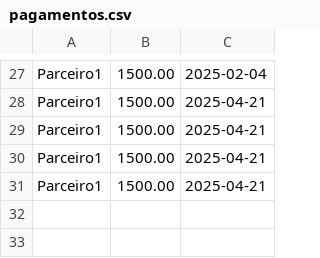
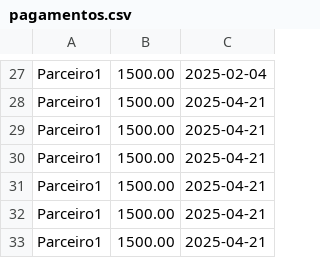
Before and after one commit to AbelCNT/PayConferHub, a CSV file: pagamentos.csv, drawn as a sheet; only a part is shown, gaps mark what is left out; the diff names each change by its address in the sheet, - before the commit and + after, or states it on an @@ line.

```diff
--- a/pagamentos.csv
+++ b/pagamentos.csv
+row 32: Parceiro1 | 1500.00 | 2025-04-21
+row 33: Parceiro1 | 1500.00 | 2025-04-21
```
Also changed, not shown: 5 other files.
